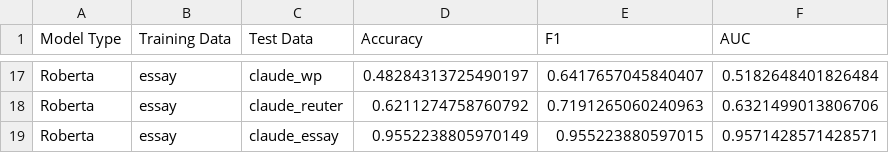
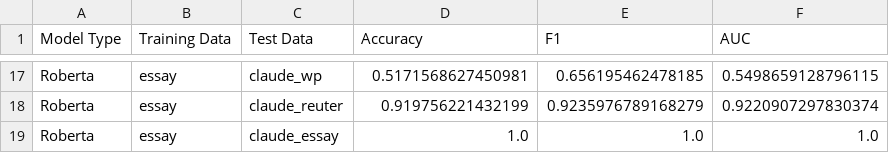
Before and after one commit to prashanth-reddy-csuci/ghost-buster, a CSV file: results/roberta.csv, drawn as a sheet; only a part is shown, gaps mark what is left out; the diff covers the shown part only; the diff names each change by its address in the sheet, - before the commit and + after, or states it on an @@ line.

```diff
--- a/results/roberta.csv
+++ b/results/roberta.csv
-D17 (Accuracy): 0.48284313725490197
+D17 (Accuracy): 0.5171568627450981
-E17 (F1): 0.6417657045840407
+E17 (F1): 0.656195462478185
-F17 (AUC): 0.5182648401826484
+F17 (AUC): 0.5498659128796115
-D18 (Accuracy): 0.6211274758760792
+D18 (Accuracy): 0.919756221432199
-E18 (F1): 0.7191265060240963
+E18 (F1): 0.9235976789168279
-F18 (AUC): 0.6321499013806706
+F18 (AUC): 0.9220907297830374
-D19 (Accuracy): 0.9552238805970149
+D19 (Accuracy): 1.0
-E19 (F1): 0.955223880597015
+E19 (F1): 1.0
-F19 (AUC): 0.9571428571428571
+F19 (AUC): 1.0
```
Also changed, not shown: 32 edited cells elsewhere in this file.
